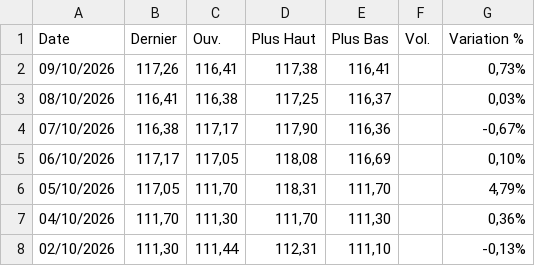
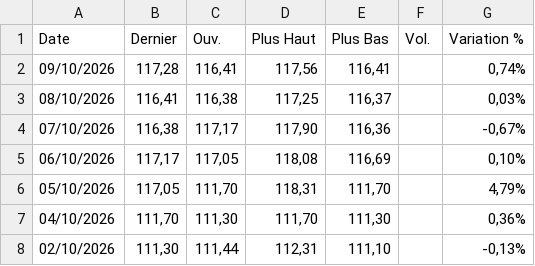
Before and after one commit to gerko-dev/azimutfinance, a CSV file: data/BRL_XOF.csv, drawn as a sheet; only a part is shown.

```diff
--- a/data/BRL_XOF.csv
+++ b/data/BRL_XOF.csv
@@ -1,3 +1,3 @@
 "Date","Dernier","Ouv."," Plus Haut","Plus Bas","Vol.","Variation %"
-"09/10/2026","117,26","116,41","117,38","116,41","","0,73%"
+"09/10/2026","117,28","116,41","117,56","116,41","","0,74%"
 "08/10/2026","116,41","116,38","117,25","116,37","","0,03%"
```
Also changed, not shown: data/CAD_XOF.csv, data/Cafe.csv, 10 other files.
